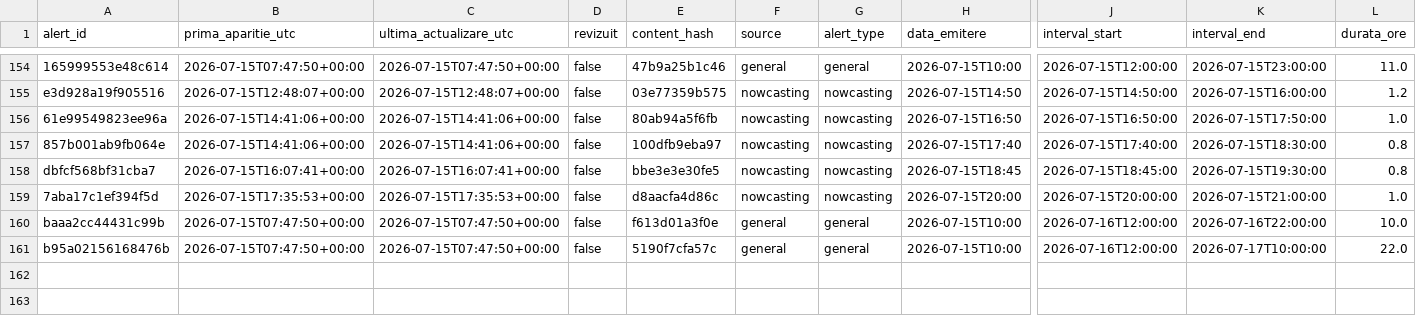
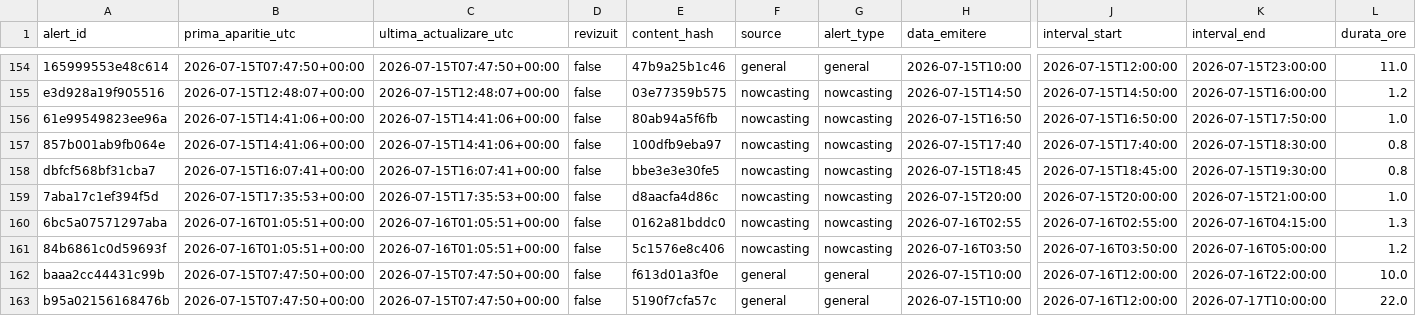
Before and after one commit to mariusbudileanu/date-meteo, a CSV file: public/istoric/2026/2026-07.csv, drawn as a sheet; only a part is shown, gaps mark what is left out; rows hold the shown columns only; the diff names each change by its address in the sheet, - before the commit and + after, or states it on an @@ line.

```diff
--- a/public/istoric/2026/2026-07.csv
+++ b/public/istoric/2026/2026-07.csv
+row 160: 6bc5a07571297aba | 2026-07-16T01:05:51+00:00 | 2026-07-16T01:05:51+00:00 | false | 0162a81bddc0 | nowcasting | nowcasting | 2026-07-16T02:55 | 2026-07-16T02:55:00 | 2026-07-16T04:15:00 | 1.3
+row 161: 84b6861c0d59693f | 2026-07-16T01:05:51+00:00 | 2026-07-16T01:05:51+00:00 | false | 5c1576e8c406 | nowcasting | nowcasting | 2026-07-16T03:50 | 2026-07-16T03:50:00 | 2026-07-16T05:00:00 | 1.2
```
Also changed, not shown: public/istoric/nowcasting/2026-07.csv, public/istoric/toate-alertele.csv, 14 other files.
